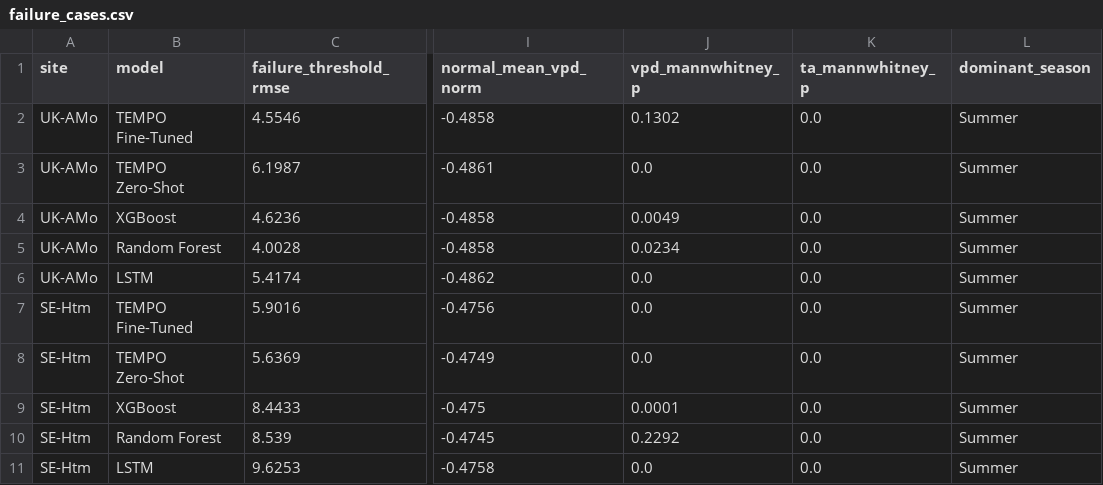
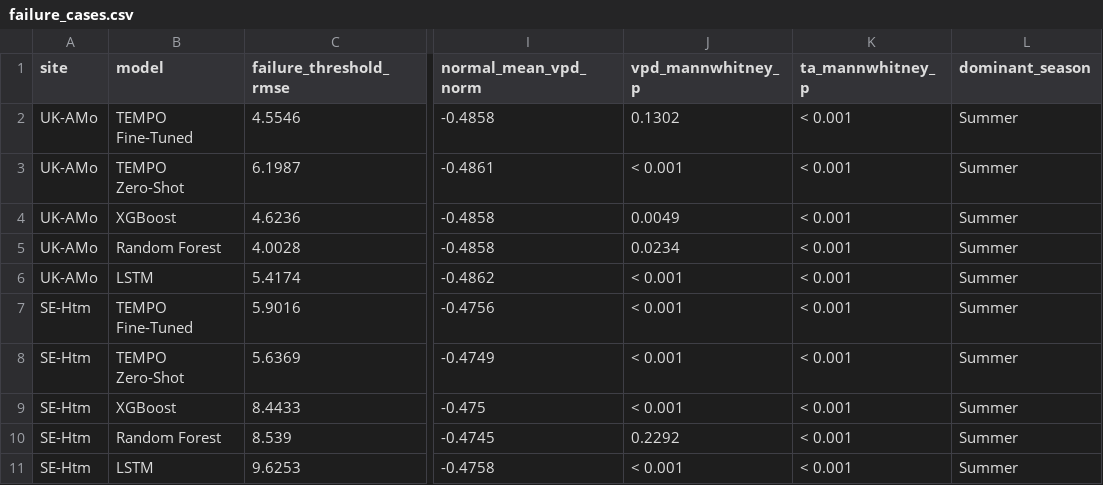
Before and after one commit to PaulEzennolim/Carbon-flux-quatification, a CSV file: results/analysis/failure_cases.csv, drawn as a sheet; only a part is shown, gaps mark what is left out; the diff names each change by its address in the sheet, - before the commit and + after, or states it on an @@ line.

Commit message:
more p values fixed

```diff
--- a/results/analysis/failure_cases.csv
+++ b/results/analysis/failure_cases.csv
-K2:K11 (ta_mannwhitney_p): 0.0
+K2:K11 (ta_mannwhitney_p): < 0.001
-J3 (vpd_mannwhitney_p): 0.0
+J3 (vpd_mannwhitney_p): < 0.001
-J6:J8 (vpd_mannwhitney_p): 0.0
+J6:J8 (vpd_mannwhitney_p): < 0.001
-J9 (vpd_mannwhitney_p): 0.0001
+J9 (vpd_mannwhitney_p): < 0.001
-J11 (vpd_mannwhitney_p): 0.0
+J11 (vpd_mannwhitney_p): < 0.001
```
Also changed, not shown: 19 other files.
